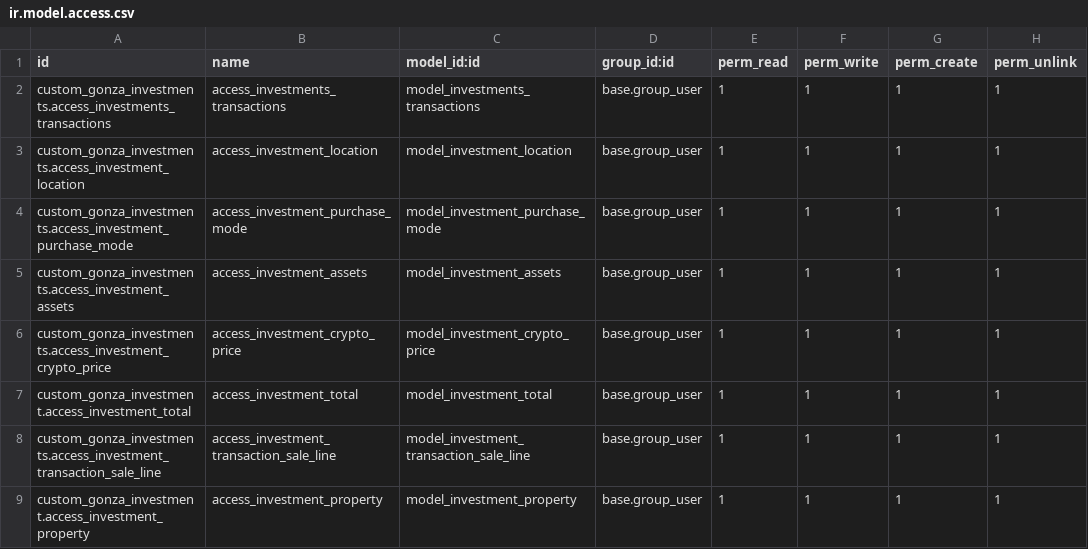
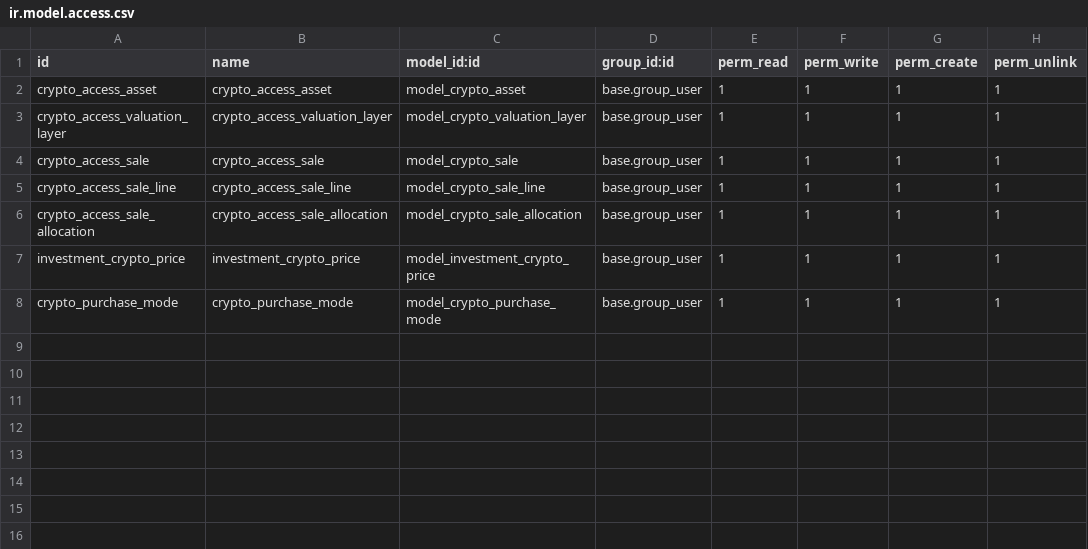
Before and after one commit to GonzaloCrosio/Odoo, a CSV file: custom_gonza_investments/security/ir.model.access.csv, drawn as a sheet.

Commit message:
Cambio total en Investment

```diff
--- a/custom_gonza_investments/security/ir.model.access.csv
+++ b/custom_gonza_investments/security/ir.model.access.csv
@@ -1,9 +1,8 @@
 id,name,model_id:id,group_id:id,perm_read,perm_write,perm_create,perm_unlink
-custom_gonza_investments.access_investments_transactions,access_investments_transactions,model_investments_transactions,base.group_user,1,1,1,1
-custom_gonza_investments.access_investment_location,access_investment_location,model_investment_location,base.group_user,1,1,1,1
-custom_gonza_investments.access_investment_purchase_mode,access_investment_purchase_mode,model_investment_purchase_mode,base.group_user,1,1,1,1
-custom_gonza_investments.access_investment_assets,access_investment_assets,model_investment_assets,base.group_user,1,1,1,1
-custom_gonza_investments.access_investment_crypto_price,access_investment_crypto_price,model_investment_crypto_price,base.group_user,1,1,1,1
-custom_gonza_investment.access_investment_total,access_investment_total,model_investment_total,base.group_user,1,1,1,1
-custom_gonza_investments.access_investment_transaction_sale_line,access_investment_transaction_sale_line,model_investment_transaction_sale_line,base.group_user,1,1,1,1
-custom_gonza_investment.access_investment_property,access_investment_property,model_investment_property,base.group_user,1,1,1,1
+crypto_access_asset,crypto_access_asset,model_crypto_asset,base.group_user,1,1,1,1
+crypto_access_valuation_layer,crypto_access_valuation_layer,model_crypto_valuation_layer,base.group_user,1,1,1,1
+crypto_access_sale,crypto_access_sale,model_crypto_sale,base.group_user,1,1,1,1
+crypto_access_sale_line,crypto_access_sale_line,model_crypto_sale_line,base.group_user,1,1,1,1
+crypto_access_sale_allocation,crypto_access_sale_allocation,model_crypto_sale_allocation,base.group_user,1,1,1,1
+investment_crypto_price,investment_crypto_price,model_investment_crypto_price,base.group_user,1,1,1,1
+crypto_purchase_mode,crypto_purchase_mode,model_crypto_purchase_mode,base.group_user,1,1,1,1
```
Also changed, not shown: 32 other files.
